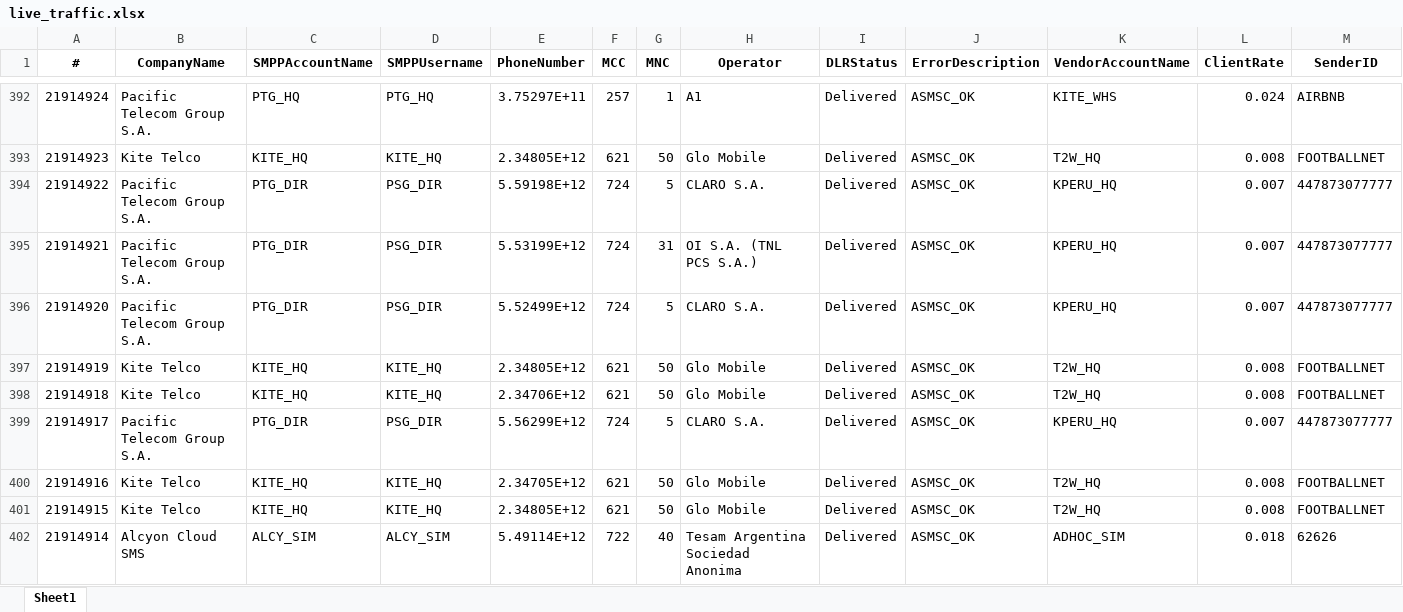
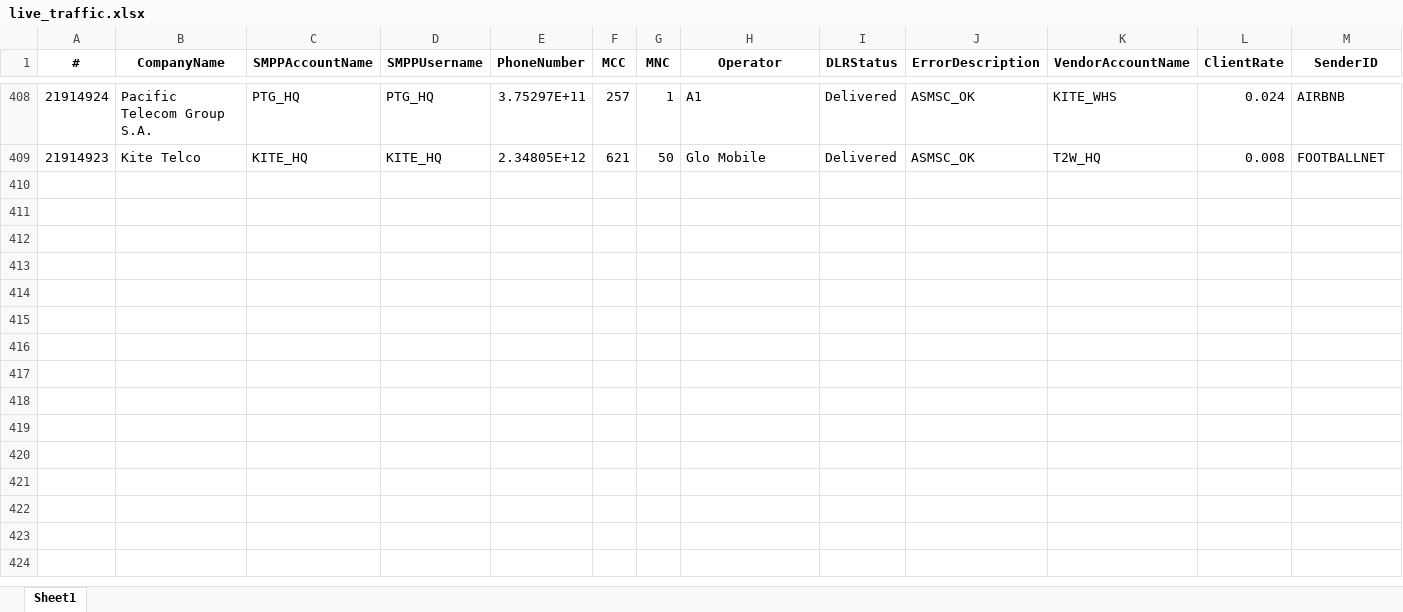
Before and after one commit to ricardosoto21/Teldash, an Excel workbook: datos/live_traffic.xlsx, sheet Sheet1, drawn as a sheet; only a part is shown, gaps mark what is left out; values as stored, in another font and other column widths than the file's, no borders; removed rows and columns are numbered as before the commit, all else as after; rows hold the shown columns only; the diff covers the shown part only; the diff names each change by its address in the sheet, - before the commit and + after, or states it on an @@ line.

Commit message:
📡 Update Live Traffic [Sun Apr  5 21:19:19 UTC 2026]

```diff
--- a/datos/live_traffic.xlsx (sheet Sheet1)
+++ b/datos/live_traffic.xlsx (sheet Sheet1)
-row 394: 21914922 | Pacific Telecom Group S.A. | PTG_DIR | PSG_DIR | 5.59198E+12 | 724 | 5 | CLARO S.A. | Delivered | ASMSC_OK | KPERU_HQ | 0.007 | 447873077777
-row 395: 21914921 | Pacific Telecom Group S.A. | PTG_DIR | PSG_DIR | 5.53199E+12 | 724 | 31 | OI S.A. (TNL PCS S.A.) | Delivered | ASMSC_OK | KPERU_HQ | 0.007 | 447873077777
-row 396: 21914920 | Pacific Telecom Group S.A. | PTG_DIR | PSG_DIR | 5.52499E+12 | 724 | 5 | CLARO S.A. | Delivered | ASMSC_OK | KPERU_HQ | 0.007 | 447873077777
-row 397: 21914919 | Kite Telco | KITE_HQ | KITE_HQ | 2.34805E+12 | 621 | 50 | Glo Mobile | Delivered | ASMSC_OK | T2W_HQ | 0.008 | FOOTBALLNET
-row 398: 21914918 | Kite Telco | KITE_HQ | KITE_HQ | 2.34706E+12 | 621 | 50 | Glo Mobile | Delivered | ASMSC_OK | T2W_HQ | 0.008 | FOOTBALLNET
-row 399: 21914917 | Pacific Telecom Group S.A. | PTG_DIR | PSG_DIR | 5.56299E+12 | 724 | 5 | CLARO S.A. | Delivered | ASMSC_OK | KPERU_HQ | 0.007 | 447873077777
-row 400: 21914916 | Kite Telco | KITE_HQ | KITE_HQ | 2.34705E+12 | 621 | 50 | Glo Mobile | Delivered | ASMSC_OK | T2W_HQ | 0.008 | FOOTBALLNET
-row 401: 21914915 | Kite Telco | KITE_HQ | KITE_HQ | 2.34805E+12 | 621 | 50 | Glo Mobile | Delivered | ASMSC_OK | T2W_HQ | 0.008 | FOOTBALLNET
-row 402: 21914914 | Alcyon Cloud SMS | ALCY_SIM | ALCY_SIM | 5.49114E+12 | 722 | 40 | Tesam Argentina Sociedad Anonima | Delivered | ASMSC_OK | ADHOC_SIM | 0.018 | 62626
```
Also changed, not shown: 16 added rows, 12 removed rows, 4 moved rows and 4 edited cells elsewhere in this sheet.
